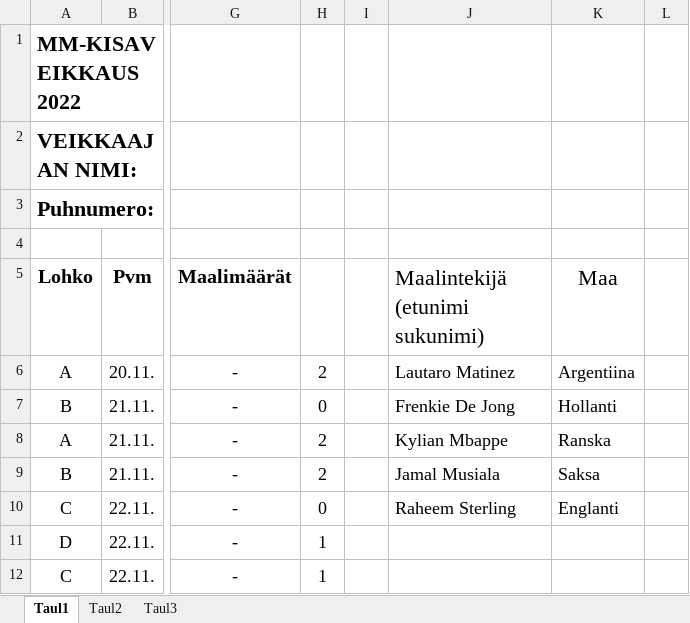
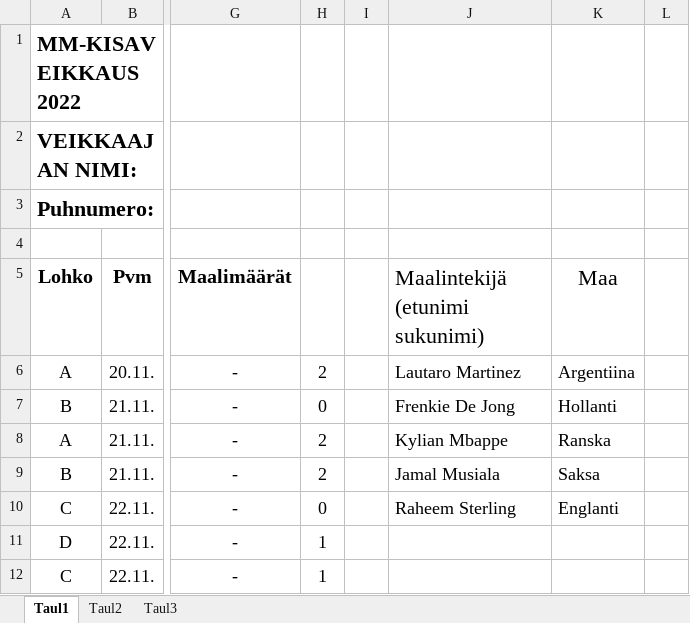
Before and after one commit to Pedusal/wc2022, an Excel workbook: Data/ArtoKivirantaMMkisaveikkaus2022.xlsx, sheet Taul1, drawn as a sheet; only a part is shown, gaps mark what is left out; values as stored, in another font and other column widths than the file's, no borders; the diff names each change by its address in the sheet, - before the commit and + after, or states it on an @@ line.

```diff
--- a/Data/ArtoKivirantaMMkisaveikkaus2022.xlsx (sheet Taul1)
+++ b/Data/ArtoKivirantaMMkisaveikkaus2022.xlsx (sheet Taul1)
-J6 (Maalintekijä (etunimi sukunimi)): Lautaro Matinez
+J6 (Maalintekijä (etunimi sukunimi)): Lautaro Martinez
```
Also changed, not shown: 5 other files.
